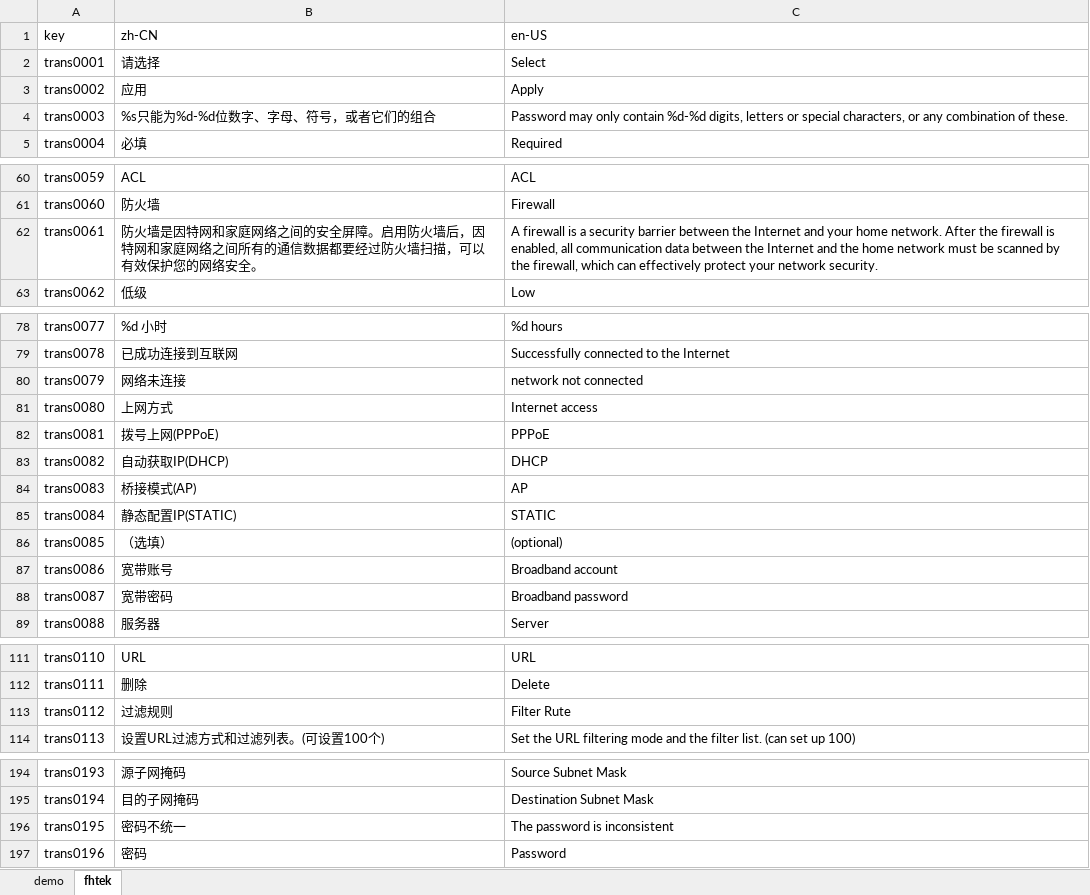
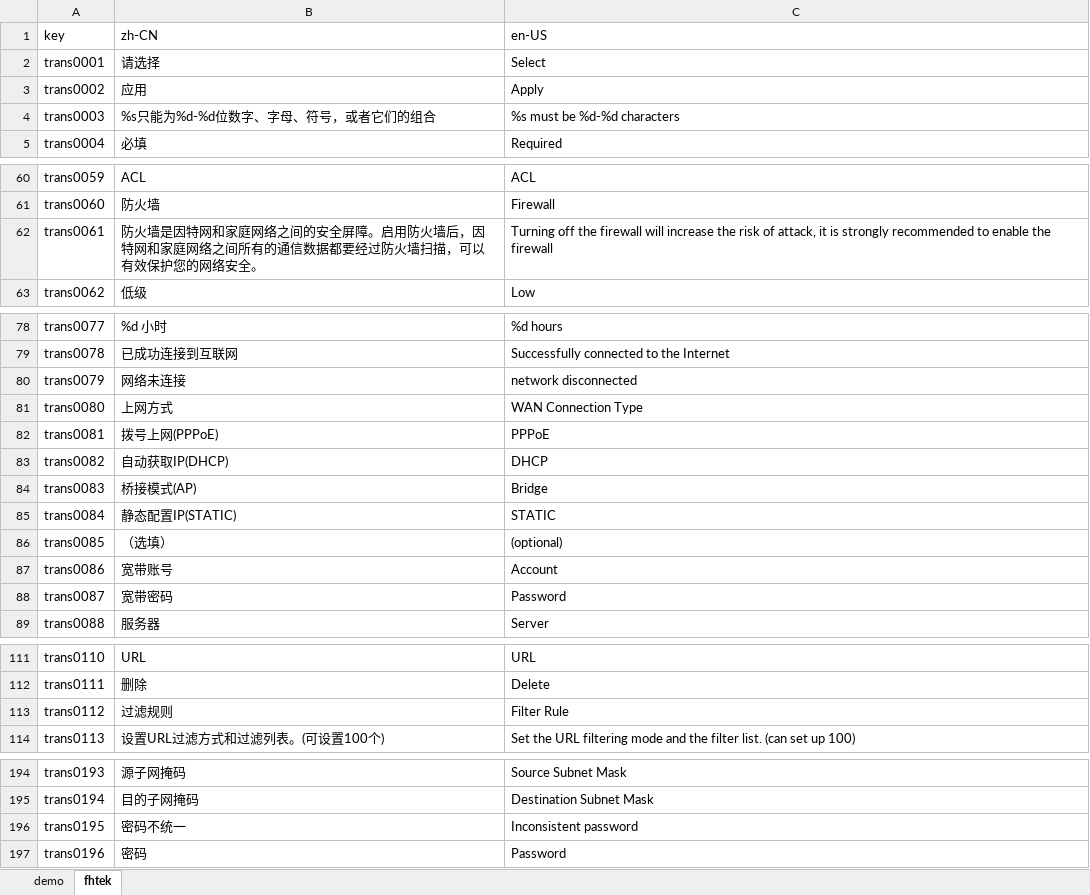
Before and after one commit to ytppp/fhtek-docs, an Excel workbook: lang.xlsx, sheet fhtek, drawn as a sheet; only a part is shown, gaps mark what is left out; values as stored, in another font and other column widths than the file's, no borders; the diff covers the shown part only; the diff names each change by its address in the sheet, - before the commit and + after, or states it on an @@ line.

```diff
--- a/lang.xlsx (sheet fhtek)
+++ b/lang.xlsx (sheet fhtek)
-C4 (en-US): Password may only contain %d-%d digits, letters or special characters, or any combination of these.
+C4 (en-US): %s must be %d-%d characters
-C62 (en-US): A firewall is a security barrier between the Internet and your home network. After the firewall is enabled, all communication data between the Internet and the home network must be scanned by the firewall, which can effectively protect your network security.
+C62 (en-US): Turning off the firewall will increase the risk of attack, it is strongly recommended to enable the firewall
-C80 (en-US): network not connected
+C80 (en-US): network disconnected
-C81 (en-US): Internet access
+C81 (en-US): WAN Connection Type
-C84 (en-US): AP
+C84 (en-US): Bridge
-C87 (en-US): Broadband account
+C87 (en-US): Account
-C88 (en-US): Broadband password
+C88 (en-US): Password
-C113 (en-US): Filter Rute
+C113 (en-US): Filter Rule
-C196 (en-US): The password is inconsistent
+C196 (en-US): Inconsistent password
```
Also changed, not shown: 16 edited cells elsewhere in this sheet, sheet demo, 2 other files.
